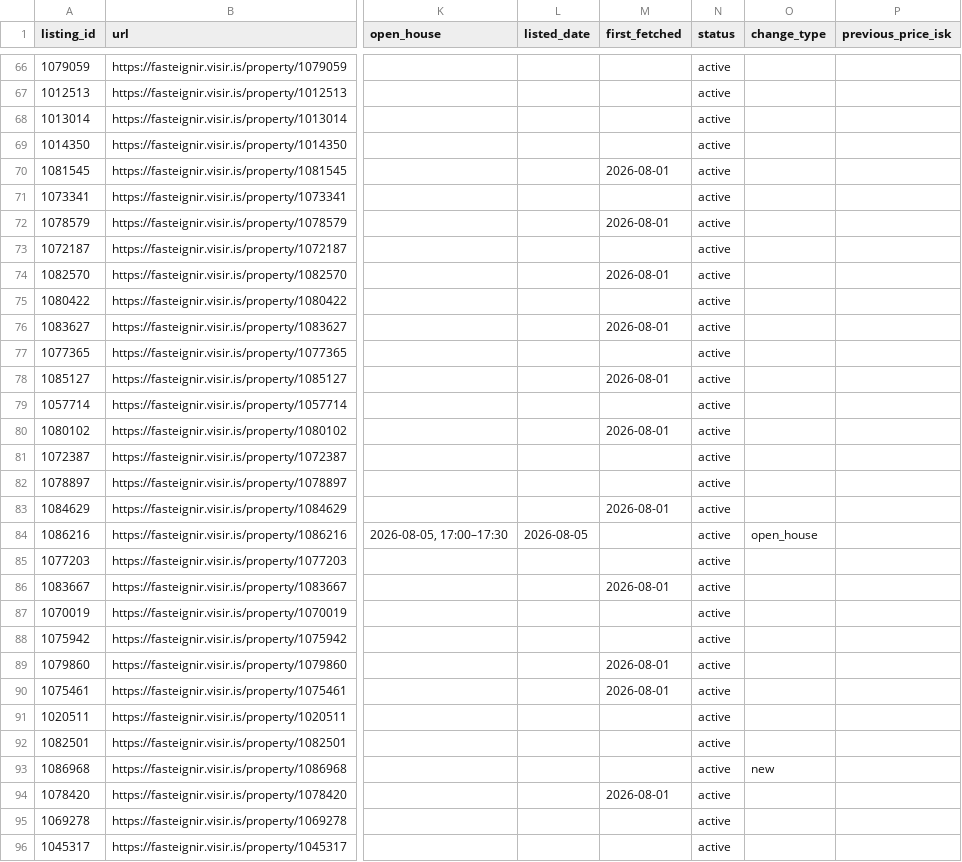
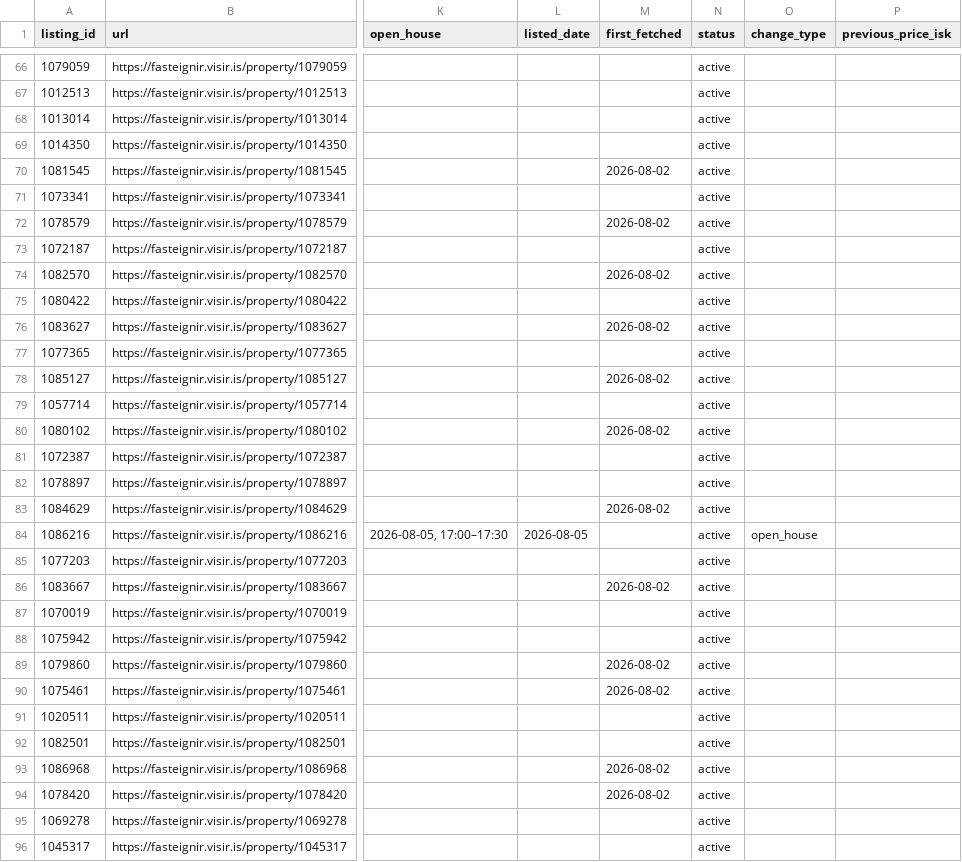
Before and after one commit to alruts/fasteignir-listing-monitor, a CSV file: data/listings.csv, drawn as a sheet; only a part is shown, gaps mark what is left out; the diff covers the shown part only; the diff names each change by its address in the sheet, - before the commit and + after, or states it on an @@ line.

Commit message:
Update house listings

```diff
--- a/data/listings.csv
+++ b/data/listings.csv
-M70 (first_fetched): 2026-08-01
+M70 (first_fetched): 2026-08-02
-M72 (first_fetched): 2026-08-01
+M72 (first_fetched): 2026-08-02
-M74 (first_fetched): 2026-08-01
+M74 (first_fetched): 2026-08-02
-M76 (first_fetched): 2026-08-01
+M76 (first_fetched): 2026-08-02
-M78 (first_fetched): 2026-08-01
+M78 (first_fetched): 2026-08-02
-M80 (first_fetched): 2026-08-01
+M80 (first_fetched): 2026-08-02
-M83 (first_fetched): 2026-08-01
+M83 (first_fetched): 2026-08-02
-M86 (first_fetched): 2026-08-01
+M86 (first_fetched): 2026-08-02
-M89:M90 (first_fetched): 2026-08-01
+M89:M90 (first_fetched): 2026-08-02
-M93 (first_fetched): (empty)
+M93 (first_fetched): 2026-08-02
-O93 (change_type): new
+O93 (change_type): (empty)
-M94 (first_fetched): 2026-08-01
+M94 (first_fetched): 2026-08-02
```
Also changed, not shown: 1 added row and 78 edited cells elsewhere in this file, 2 other files.
